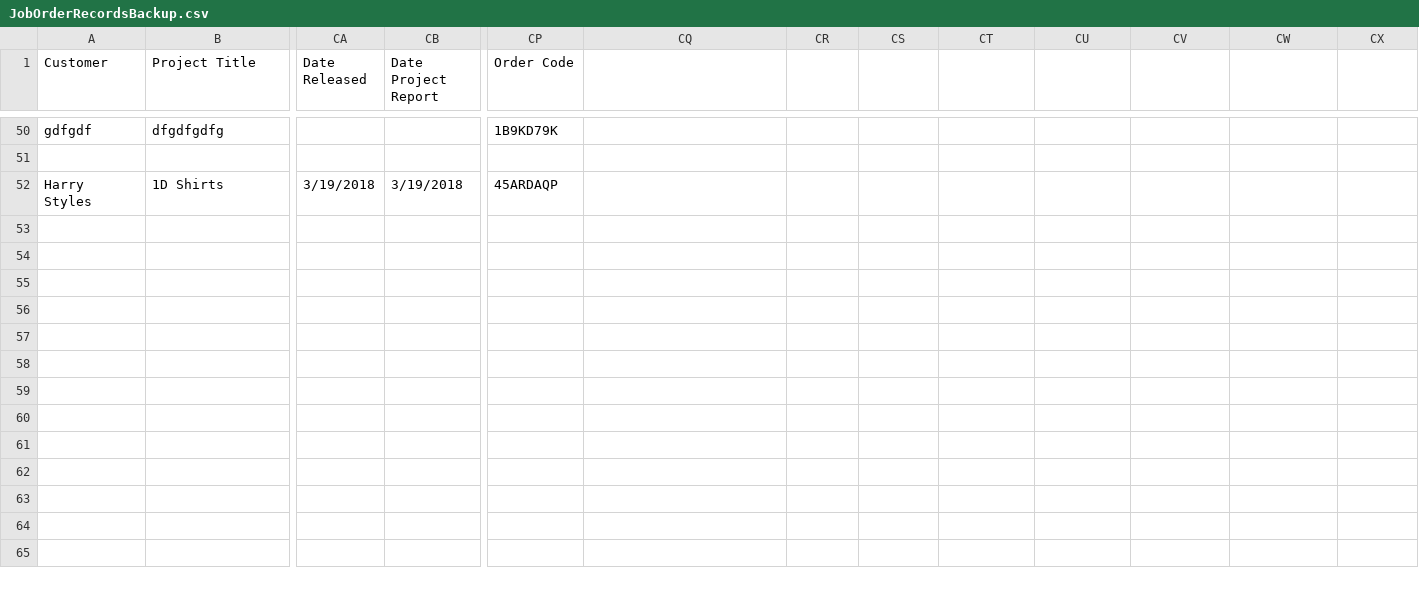
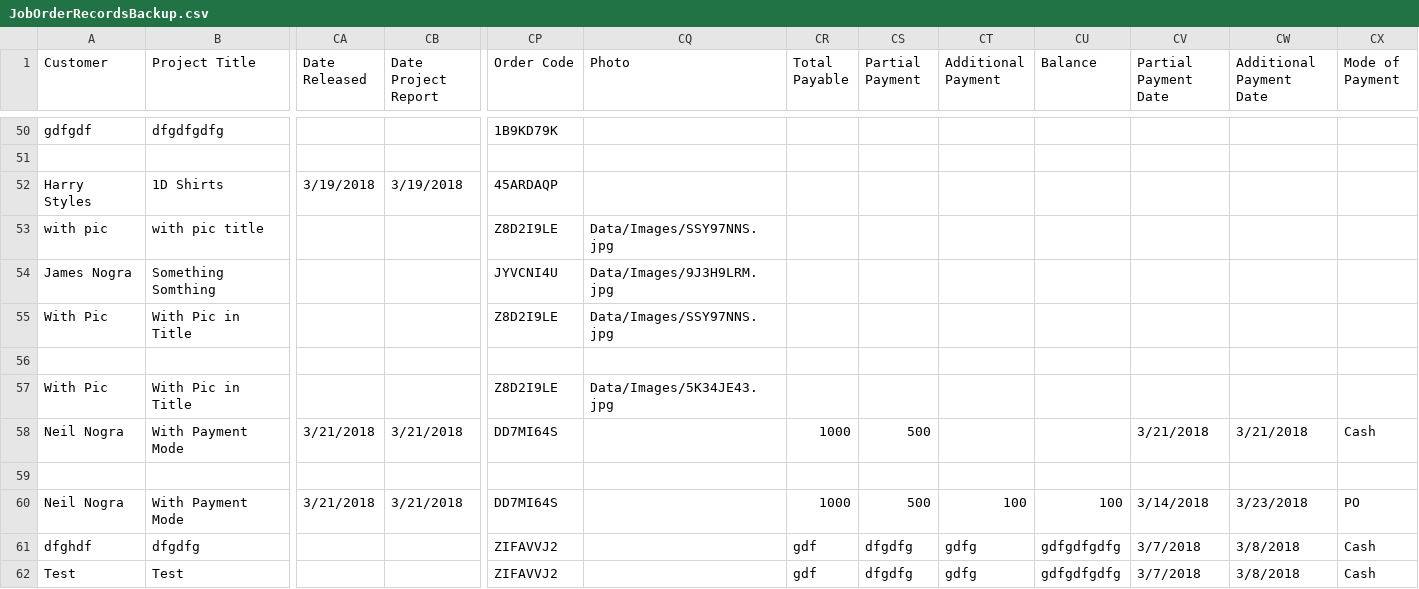
Before and after one commit to jamesnogra/GrafixJobOrder, a CSV file: GrafixJobOrders/bin/Debug/Data/JobOrderRecordsBackup.csv, drawn as a sheet; only a part is shown, gaps mark what is left out; rows hold the shown columns only; the diff names each change by its address in the sheet, - before the commit and + after, or states it on an @@ line.

```diff
--- a/GrafixJobOrders/bin/Debug/Data/JobOrderRecordsBackup.csv
+++ b/GrafixJobOrders/bin/Debug/Data/JobOrderRecordsBackup.csv
-CQ1: (empty)
+CQ1: Photo
-CR1: (empty)
+CR1: Total Payable
-CS1: (empty)
+CS1: Partial Payment
-CT1: (empty)
+CT1: Additional Payment
-CU1: (empty)
+CU1: Balance
-CV1: (empty)
+CV1: Partial Payment Date
-CW1: (empty)
+CW1: Additional Payment Date
-CX1: (empty)
+CX1: Mode of Payment
+row 53: with pic | with pic title |  |  | Z8D2I9LE | Data/Images/SSY97NNS.jpg
+row 54: James Nogra | Something Somthing |  |  | JYVCNI4U | Data/Images/9J3H9LRM.jpg
+row 55: With Pic | With Pic in Title |  |  | Z8D2I9LE | Data/Images/SSY97NNS.jpg
+row 56: (empty)
+row 57: With Pic | With Pic in Title |  |  | Z8D2I9LE | Data/Images/5K34JE43.jpg
+row 58: Neil Nogra | With Payment Mode | 3/21/2018 | 3/21/2018 | DD7MI64S |  | 1000 | 500 |  |  | 3/21/2018 | 3/21/2018 | Cash
+row 59: (empty)
+row 60: Neil Nogra | With Payment Mode | 3/21/2018 | 3/21/2018 | DD7MI64S |  | 1000 | 500 | 100 | 100 | 3/14/2018 | 3/23/2018 | PO
+row 61: dfghdf | dfgdfg |  |  | ZIFAVVJ2 |  | gdf | dfgdfg | gdfg | gdfgdfgdfg | 3/7/2018 | 3/8/2018 | Cash
+row 62: Test | Test |  |  | ZIFAVVJ2 |  | gdf | dfgdfg | gdfg | gdfgdfgdfg | 3/7/2018 | 3/8/2018 | Cash
```
Also changed, not shown: GrafixJobOrders/bin/Debug/Data/Format.csv, GrafixJobOrders/bin/Debug/Data/JobOrderRecords.csv, 13 other files.
